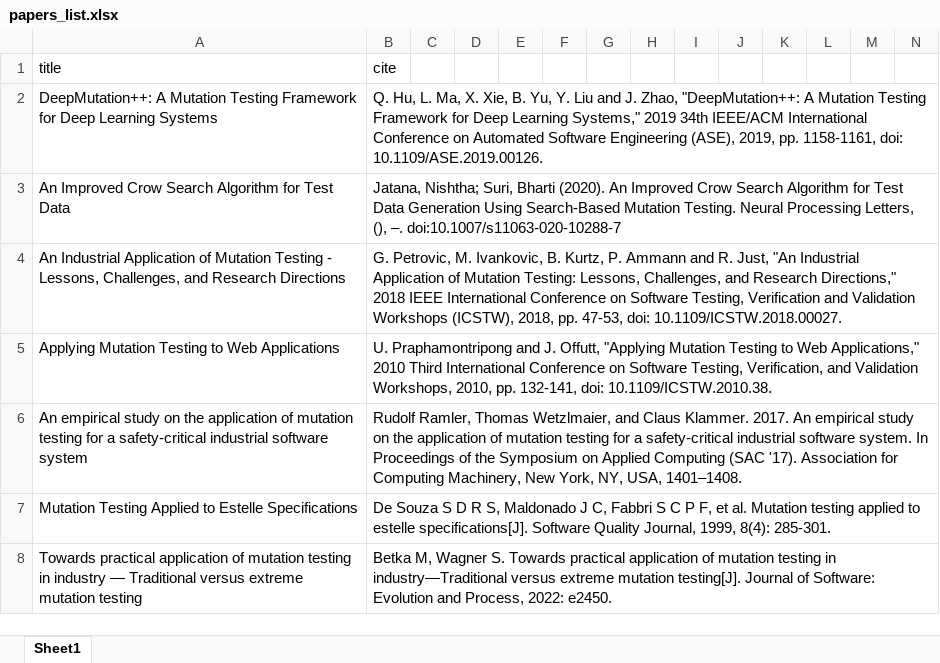
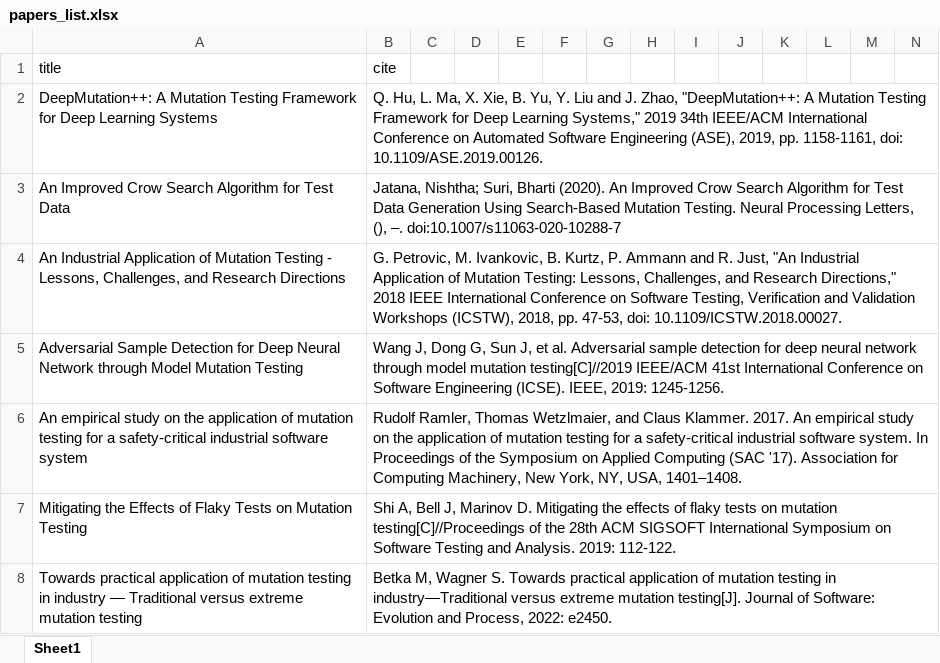
Before and after one commit to jqq04/Automated-testing-project, an Excel workbook: papers_list.xlsx, sheet Sheet1, drawn as a sheet; only a part is shown; values as stored, in another font and other column widths than the file's, no borders; removed rows and columns are numbered as before the commit, all else as after; rows hold the shown columns only; the diff covers the shown part only; the diff names each change by its address in the sheet, - before the commit and + after, or states it on an @@ line.

Commit message:
更改了一些文献

```diff
--- a/papers_list.xlsx (sheet Sheet1)
+++ b/papers_list.xlsx (sheet Sheet1)
-row 5: Applying Mutation Testing to Web Applications | U. Praphamontripong and J. Offutt, "Applying Mutation Testing to Web Applications," 2010 Third International Conference on Software Testing, Verification, and Validation Workshops, 2010, pp. 132-141, doi: 10.1109/ICSTW.2010.38.
+row 5: Adversarial Sample Detection for Deep Neural Network through Model Mutation Testing | Wang J, Dong G, Sun J, et al. Adversarial sample detection for deep neural network through model mutation testing[C]//2019 IEEE/ACM 41st International Conference on Software Engineering (ICSE). IEEE, 2019: 1245-1256.
-row 7: Mutation Testing Applied to Estelle Specifications | De Souza S D R S, Maldonado J C, Fabbri S C P F, et al. Mutation testing applied to estelle specifications[J]. Software Quality Journal, 1999, 8(4): 285-301.
+row 7: Mitigating the Effects of Flaky Tests on Mutation Testing | Shi A, Bell J, Marinov D. Mitigating the effects of flaky tests on mutation testing[C]//Proceedings of the 28th ACM SIGSOFT International Symposium on Software Testing and Analysis. 2019: 112-122.
```
Also changed, not shown: 2 added rows, 2 removed rows, cell formats and merged cells elsewhere in this sheet.
